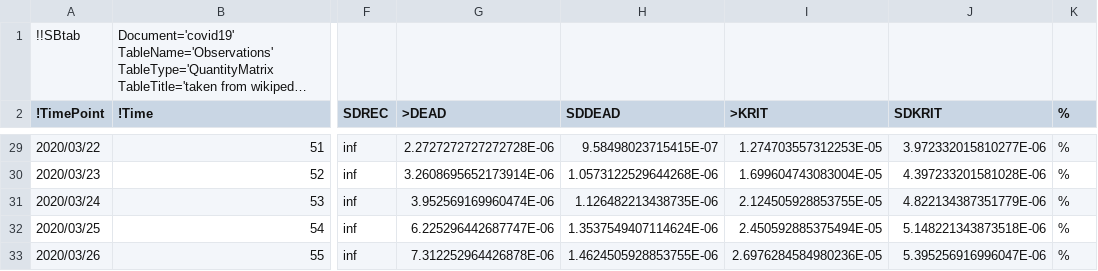
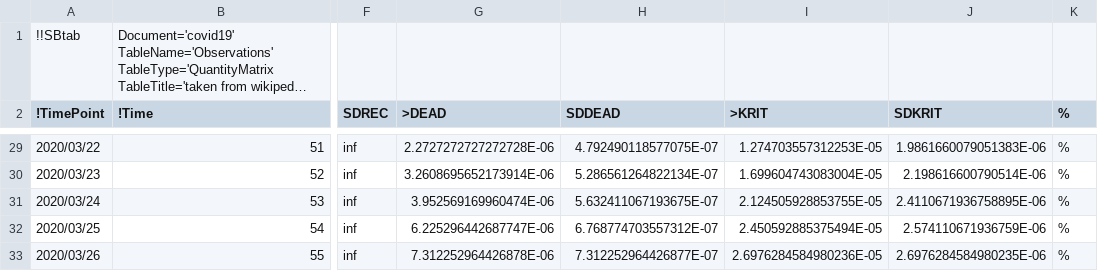
Before and after one commit to a-kramer/COVID19, a TSV file: SBtab/tsv/covid19_Observations.tsv, drawn as a sheet; only a part is shown, gaps mark what is left out; long unchanged cells end in …; the diff covers the shown part only; the diff names each change by its address in the sheet, - before the commit and + after, or states it on an @@ line.

```diff
--- a/SBtab/tsv/covid19_Observations.tsv
+++ b/SBtab/tsv/covid19_Observations.tsv
-H29 (SDDEAD): 9.58498023715415E-07
+H29 (SDDEAD): 4.792490118577075E-07
-J29 (SDKRIT): 3.972332015810277E-06
+J29 (SDKRIT): 1.9861660079051383E-06
-H30 (SDDEAD): 1.0573122529644268E-06
+H30 (SDDEAD): 5.286561264822134E-07
-J30 (SDKRIT): 4.397233201581028E-06
+J30 (SDKRIT): 2.198616600790514E-06
-H31 (SDDEAD): 1.126482213438735E-06
+H31 (SDDEAD): 5.632411067193675E-07
-J31 (SDKRIT): 4.822134387351779E-06
+J31 (SDKRIT): 2.4110671936758895E-06
-H32 (SDDEAD): 1.3537549407114624E-06
+H32 (SDDEAD): 6.768774703557312E-07
-J32 (SDKRIT): 5.148221343873518E-06
+J32 (SDKRIT): 2.574110671936759E-06
-H33 (SDDEAD): 1.4624505928853755E-06
+H33 (SDDEAD): 7.312252964426877E-07
-J33 (SDKRIT): 5.395256916996047E-06
+J33 (SDKRIT): 2.6976284584980235E-06
```
Also changed, not shown: 52 edited cells elsewhere in this file, SBtab/tsv/covid19_Experiments.tsv, SBtab/tsv/covid19_Expression.tsv, 33 other files.
